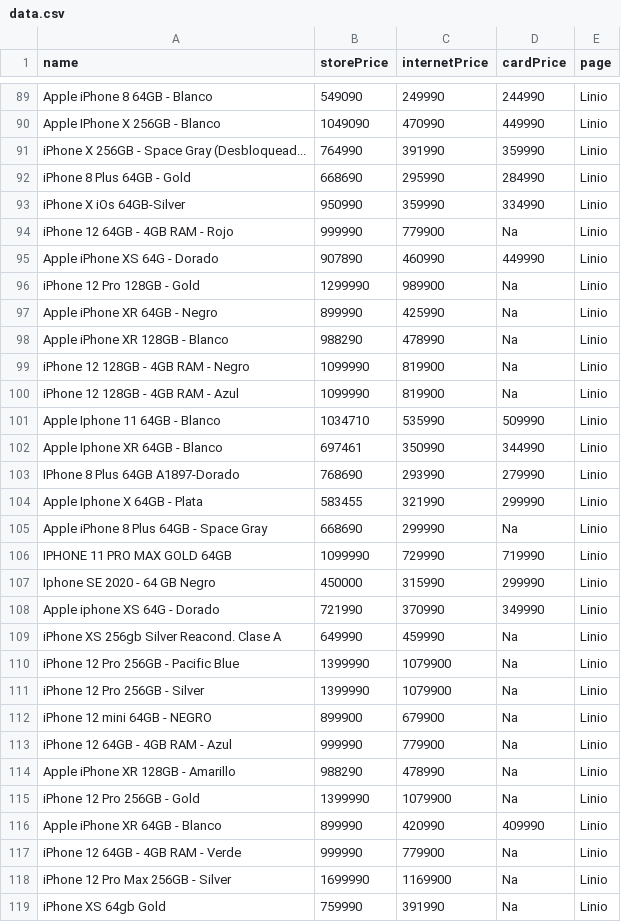
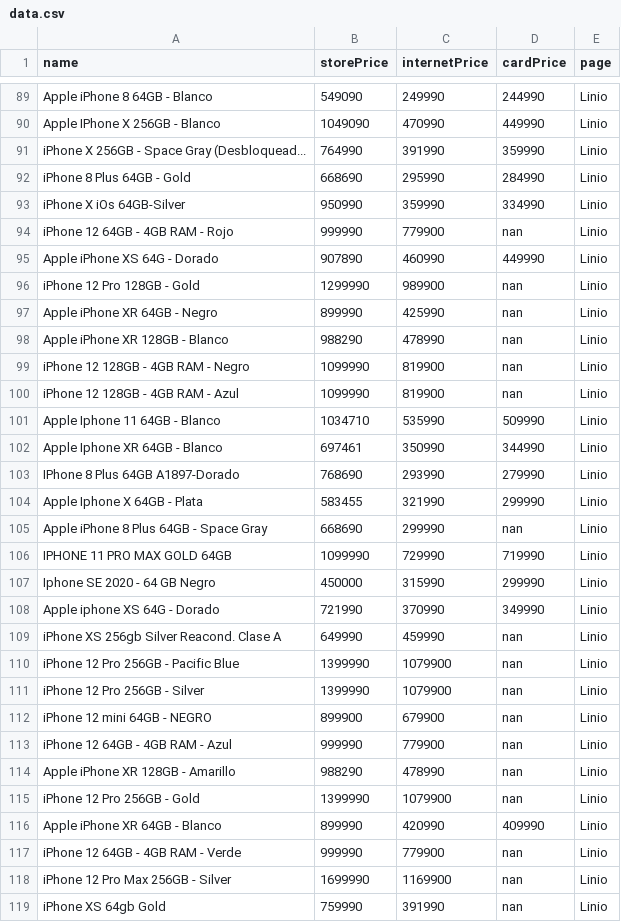
Before and after one commit to patrickmurphym/Proyecto_LyP2021, a CSV file: data.csv, drawn as a sheet; only a part is shown, gaps mark what is left out; the diff covers the shown part only.

Commit message:
tableMean implementado

```diff
--- a/data.csv
+++ b/data.csv
@@ -93,9 +93,9 @@ iPhone 8 Plus 64GB - Gold,668690,295990,284990,Linio
 iPhone X iOs 64GB-Silver,950990,359990,334990,Linio
-iPhone 12 64GB - 4GB RAM - Rojo,999990,779900,Na,Linio
+iPhone 12 64GB - 4GB RAM - Rojo,999990,779900,nan,Linio
 Apple iPhone XS 64G - Dorado,907890,460990,449990,Linio
-iPhone 12 Pro 128GB - Gold,1299990,989900,Na,Linio
-Apple iPhone XR 64GB - Negro,899990,425990,Na,Linio
-Apple iPhone XR 128GB - Blanco,988290,478990,Na,Linio
-iPhone 12 128GB - 4GB RAM - Negro,1099990,819900,Na,Linio
-iPhone 12 128GB - 4GB RAM - Azul,1099990,819900,Na,Linio
+iPhone 12 Pro 128GB - Gold,1299990,989900,nan,Linio
+Apple iPhone XR 64GB - Negro,899990,425990,nan,Linio
+Apple iPhone XR 128GB - Blanco,988290,478990,nan,Linio
+iPhone 12 128GB - 4GB RAM - Negro,1099990,819900,nan,Linio
+iPhone 12 128GB - 4GB RAM - Azul,1099990,819900,nan,Linio
 Apple Iphone 11 64GB - Blanco,1034710,535990,509990,Linio
@@ -104,3 +104,3 @@ IPhone 8 Plus 64GB A1897-Dorado,768690,293990,279990,Linio
 Apple Iphone X 64GB - Plata,583455,321990,299990,Linio
-Apple iPhone 8 Plus 64GB - Space Gray,668690,299990,Na,Linio
+Apple iPhone 8 Plus 64GB - Space Gray,668690,299990,nan,Linio
 IPHONE 11 PRO MAX GOLD 64GB,1099990,729990,719990,Linio
@@ -108,12 +108,12 @@ Iphone SE 2020 - 64 GB Negro,450000,315990,299990,Linio
 Apple iphone XS 64G - Dorado,721990,370990,349990,Linio
-iPhone XS 256gb Silver Reacond. Clase A,649990,459990,Na,Linio
-iPhone 12 Pro 256GB - Pacific Blue,1399990,1079900,Na,Linio
-iPhone 12 Pro 256GB - Silver,1399990,1079900,Na,Linio
-iPhone 12 mini 64GB - NEGRO,899900,679900,Na,Linio
-iPhone 12 64GB - 4GB RAM - Azul,999990,779900,Na,Linio
-Apple iPhone XR 128GB - Amarillo,988290,478990,Na,Linio
-iPhone 12 Pro 256GB - Gold,1399990,1079900,Na,Linio
+iPhone XS 256gb Silver Reacond. Clase A,649990,459990,nan,Linio
+iPhone 12 Pro 256GB - Pacific Blue,1399990,1079900,nan,Linio
+iPhone 12 Pro 256GB - Silver,1399990,1079900,nan,Linio
+iPhone 12 mini 64GB - NEGRO,899900,679900,nan,Linio
+iPhone 12 64GB - 4GB RAM - Azul,999990,779900,nan,Linio
+Apple iPhone XR 128GB - Amarillo,988290,478990,nan,Linio
+iPhone 12 Pro 256GB - Gold,1399990,1079900,nan,Linio
 Apple iPhone XR 64GB - Blanco,899990,420990,409990,Linio
-iPhone 12 64GB - 4GB RAM - Verde,999990,779900,Na,Linio
-iPhone 12 Pro Max 256GB - Silver,1699990,1169900,Na,Linio
-iPhone XS 64gb Gold,759990,391990,Na,Linio
+iPhone 12 64GB - 4GB RAM - Verde,999990,779900,nan,Linio
+iPhone 12 Pro Max 256GB - Silver,1699990,1169900,nan,Linio
+iPhone XS 64gb Gold,759990,391990,nan,Linio
```
Also changed, not shown: 30 edited cells elsewhere in this file, 2 other files.
